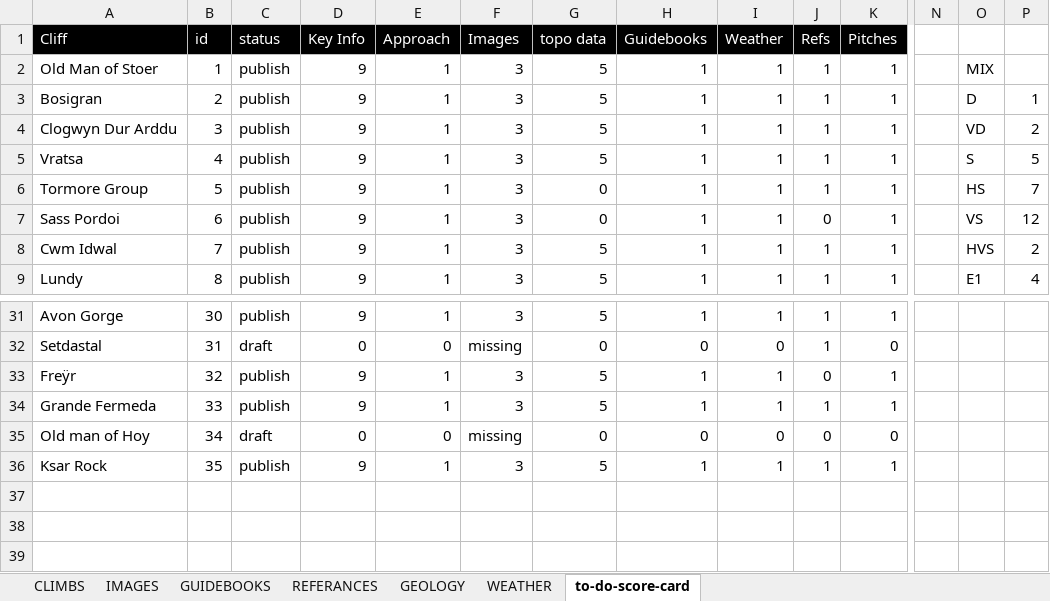
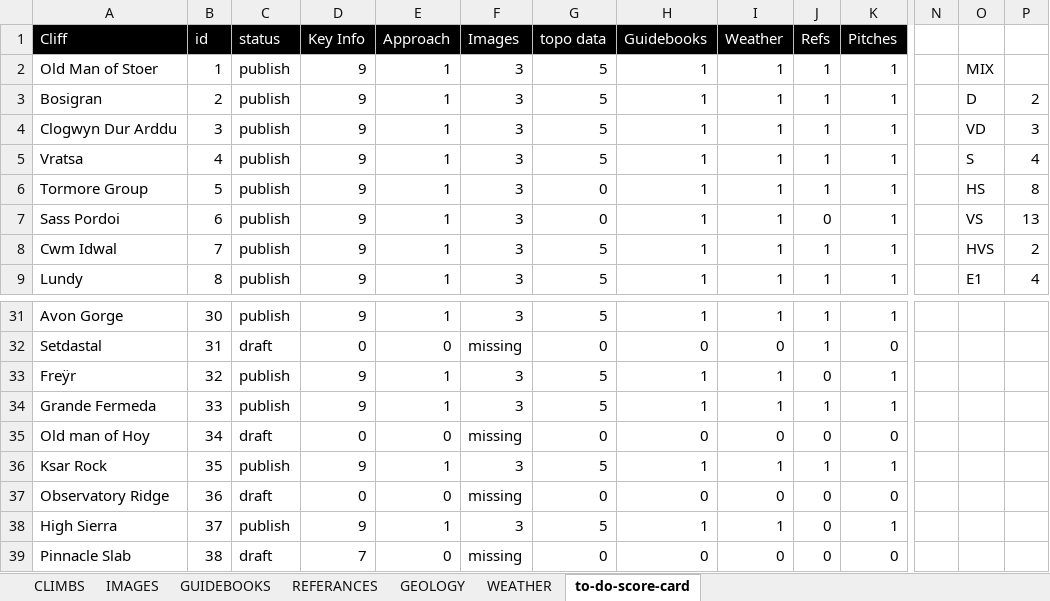
Before and after one commit to dankni/multi-pitch, an Excel workbook: working-files/multi-pitch-data.xlsx, sheet to-do-score-card, drawn as a sheet; only a part is shown, gaps mark what is left out; values as stored, in another font and other column widths than the file's, no borders; charts and pictures and conditional formats not drawn; rows hold the shown columns only; the diff names each change by its address in the sheet, - before the commit and + after, or states it on an @@ line.

Commit message:
added High Sierra climb and the climb count next to clear filters. Also updated Ksar rock image

```diff
--- a/working-files/multi-pitch-data.xlsx (sheet to-do-score-card)
+++ b/working-files/multi-pitch-data.xlsx (sheet to-do-score-card)
-P3: 1
+P3: 2
-P4: 2
+P4: 3
-P5: 5
+P5: 4
-P6: 7
+P6: 8
-P7: 12
+P7: 13
+row 37: Observatory Ridge | 36 | draft | 0 | 0 | missing | 0 | 0 | 0 | 0 | 0
+row 38: High Sierra | 37 | publish | 9 | 1 | 3 | 5 | 1 | 1 | 0 | 1
+row 39: Pinnacle Slab | 38 | draft | 7 | 0 | missing | 0 | 0 | 0 | 0 | 0
```
Also changed, not shown: sheet CLIMBS, sheet WEATHER, sheet IMAGES, sheet GUIDEBOOKS, sheet REFERANCES, charts or pictures, 59 other files.
